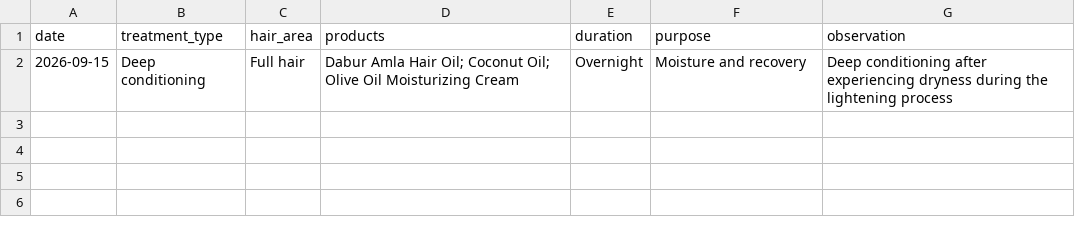
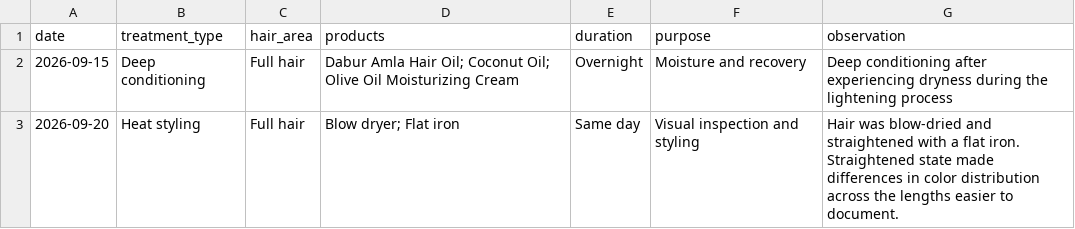
Before and after one commit to SaavedraLuana/hair-lightening-analytics, a CSV file: data/treatment_log.csv, drawn as a sheet; the diff names each change by its address in the sheet, - before the commit and + after, or states it on an @@ line.

Commit message:
Add September heat styling session

```diff
--- a/data/treatment_log.csv
+++ b/data/treatment_log.csv
+row 3: 2026-09-20 | Heat styling | Full hair | Blow dryer; Flat iron | Same day | Visual inspection and styling | Hair was blow-dried and straightened with a flat iron. Straightened state made differences in color distribution across the lengths easier to document.
```
